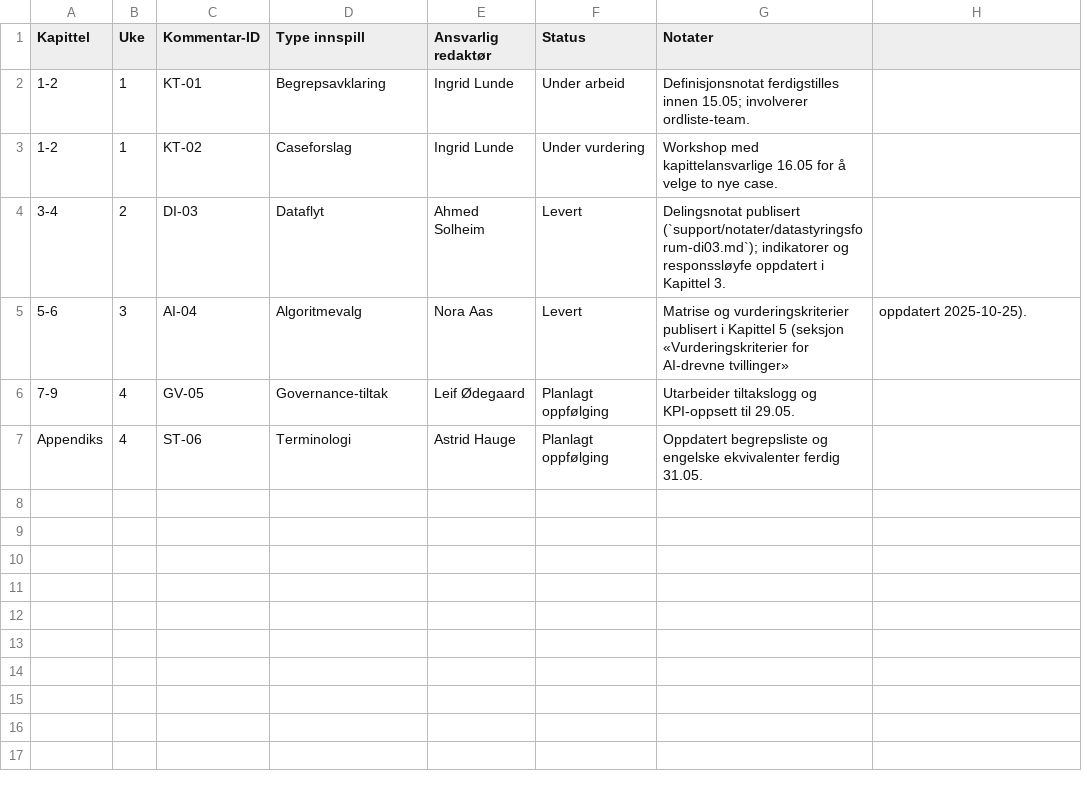
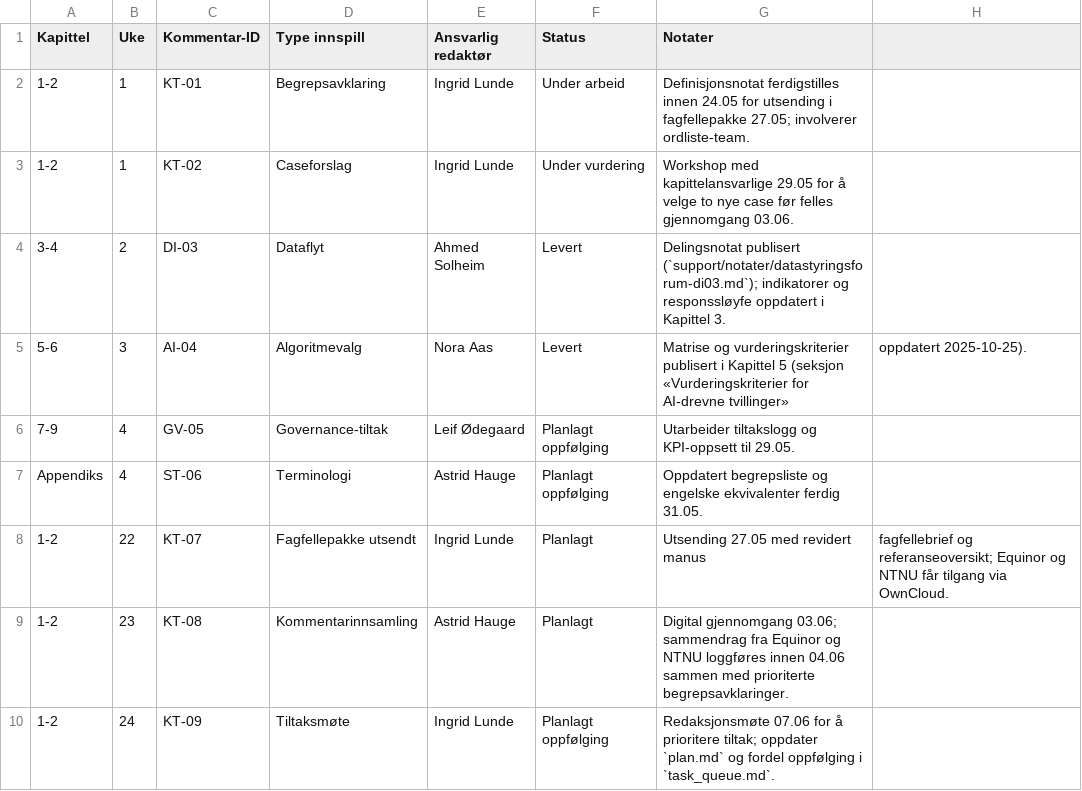
Before and after one commit to Nettking/roborepo, a CSV file: books/digitaltvilling_masterbok/support/fagfellelogg.csv, drawn as a sheet.

Commit message:
Planlagt fagfelleløp for kapittel 1 og 2

```diff
--- a/books/digitaltvilling_masterbok/support/fagfellelogg.csv
+++ b/books/digitaltvilling_masterbok/support/fagfellelogg.csv
@@ -1,4 +1,4 @@
 Kapittel,Uke,Kommentar-ID,Type innspill,Ansvarlig redaktør,Status,Notater
-1-2,1,KT-01,Begrepsavklaring,Ingrid Lunde,Under arbeid,Definisjonsnotat ferdigstilles innen 15.05; involverer ordliste-team.
-1-2,1,KT-02,Caseforslag,Ingrid Lunde,Under vurdering,Workshop med kapittelansvarlige 16.05 for å velge to nye case.
+1-2,1,KT-01,Begrepsavklaring,Ingrid Lunde,Under arbeid,Definisjonsnotat ferdigstilles innen 24.05 for utsending i fagfellepakke 27.05; involverer ordliste-team.
+1-2,1,KT-02,Caseforslag,Ingrid Lunde,Under vurdering,Workshop med kapittelansvarlige 29.05 for å velge to nye case før felles gjennomgang 03.06.
 3-4,2,DI-03,Dataflyt,Ahmed Solheim,Levert,Delingsnotat publisert (`support/notater/datastyringsforum-di03.md`); indikatorer og responssløyfe oppdatert i Kapittel 3.
@@ -7 +7,4 @@ Kapittel,Uke,Kommentar-ID,Type innspill,Ansvarlig redaktør,Status,Notater
 Appendiks,4,ST-06,Terminologi,Astrid Hauge,Planlagt oppfølging,Oppdatert begrepsliste og engelske ekvivalenter ferdig 31.05.
+1-2,22,KT-07,Fagfellepakke utsendt,Ingrid Lunde,Planlagt,Utsending 27.05 med revidert manus, fagfellebrief og referanseoversikt; Equinor og NTNU får tilgang via OwnCloud.
+1-2,23,KT-08,Kommentarinnsamling,Astrid Hauge,Planlagt,Digital gjennomgang 03.06; sammendrag fra Equinor og NTNU loggføres innen 04.06 sammen med prioriterte begrepsavklaringer.
+1-2,24,KT-09,Tiltaksmøte,Ingrid Lunde,Planlagt oppfølging,Redaksjonsmøte 07.06 for å prioritere tiltak; oppdater `plan.md` og fordel oppfølging i `task_queue.md`.
```
Also changed, not shown: 2 other files.
